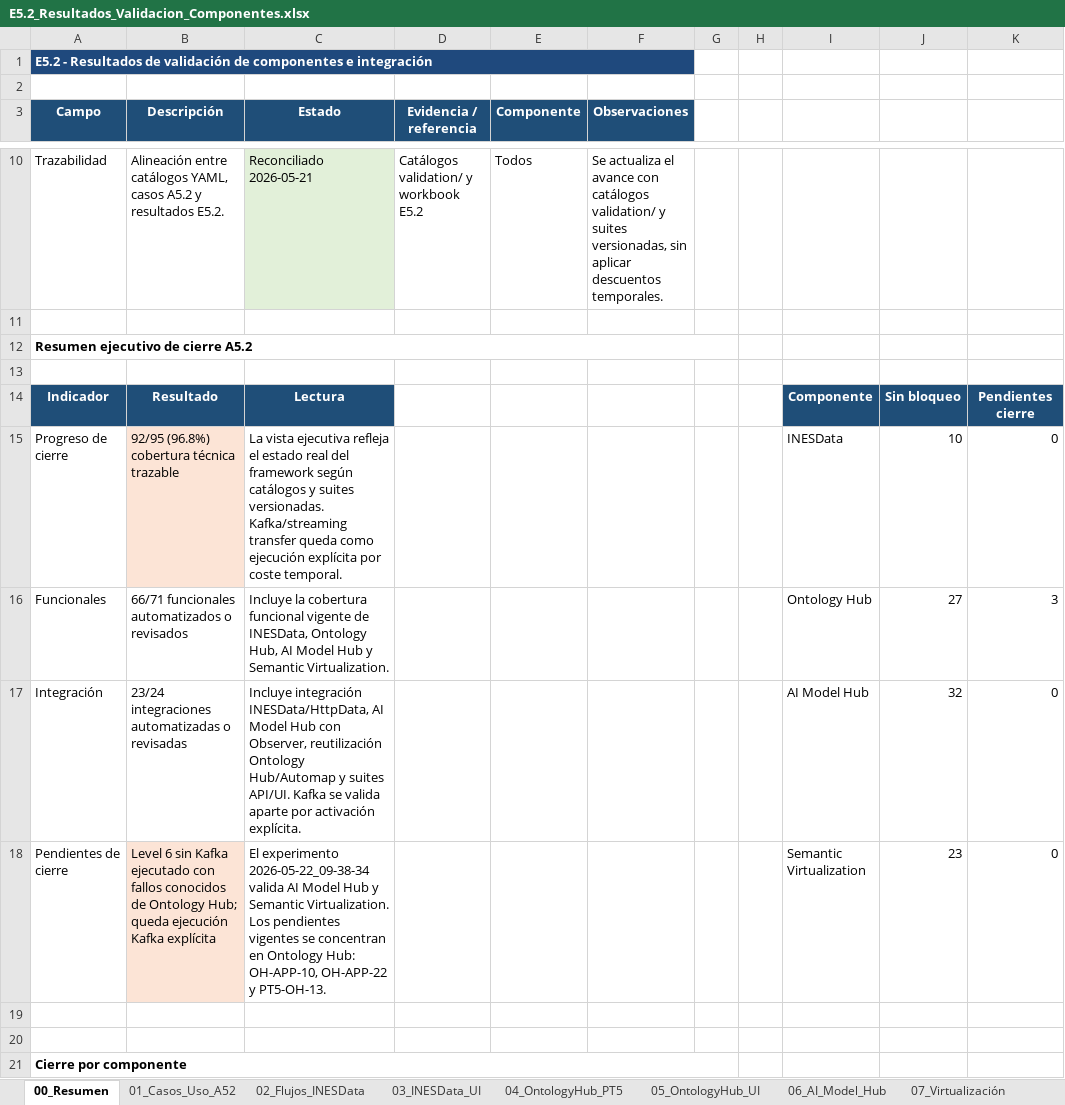
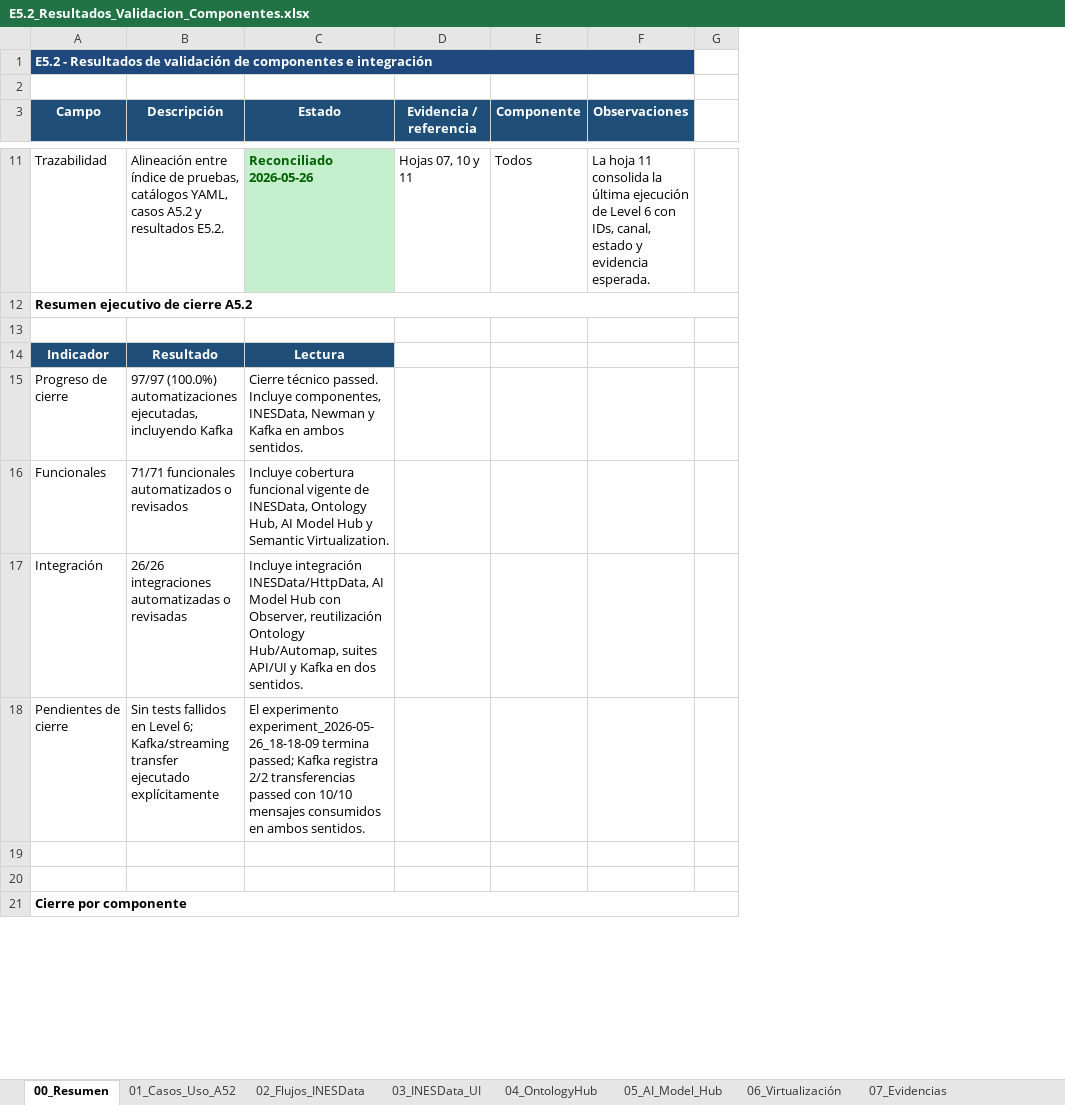
Before and after one commit to STICS-UPM/stics-dataspace-framework, an Excel workbook: docs/E5.2_Resultados_Validacion_Componentes.xlsx, sheet 00_Resumen, drawn as a sheet; only a part is shown, gaps mark what is left out; values as stored, in another font and other column widths than the file's, no borders; charts and pictures not drawn; removed rows and columns are numbered as before the commit, all else as after; the diff covers the shown part only; the diff names each change by its address in the sheet, - before the commit and + after, or states it on an @@ line.

Commit message:
Update A5.2 audit workbooks

```diff
--- a/docs/E5.2_Resultados_Validacion_Componentes.xlsx (sheet 00_Resumen)
+++ b/docs/E5.2_Resultados_Validacion_Componentes.xlsx (sheet 00_Resumen)
-sheet tab: 04_OntologyHub_PT5
+sheet tab: 04_OntologyHub
-sheet tab: 05_OntologyHub_UI
+sheet tab: 05_AI_Model_Hub
-sheet tab: 06_AI_Model_Hub
+sheet tab: 06_Virtualización
-sheet tab: 07_Virtualización
+sheet tab: 07_Evidencias
-column G, empty
-column H, empty
-column I, rows 14-18: Componente | INESData | Ontology Hub | AI Model Hub | Semantic Virtualization
-column J, rows 14-18: Sin bloqueo | 10 | 27 | 32 | 23
-column K, rows 14-18: Pendientes cierre | 0 | 3 | 0 | 0
+column G, empty
-B11 (Descripción): Alineación entre catálogos YAML,…
+B11 (Descripción): Alineación entre índice de pruebas, catálogos YAML,…
-C11 (Estado): Reconciliado 2026-05-21
+C11 (Estado): Reconciliado 2026-05-26
@@ C11 fill: #E2F0D9 → #C6EFCE, bold: off → on, text colour: black → #006100 @@
-D11 (Evidencia / referencia): Catálogos validation/ y workbook E5.2
+D11 (Evidencia / referencia): Hojas 07, 10 y 11
-F11 (Observaciones): Se actualiza el avance con catálogos validation/ y suites versionadas, sin aplicar descuentos temporales.
+F11 (Observaciones): La hoja 11 consolida la última ejecución de Level 6 con IDs, canal, estado y evidencia esperada.
-row 11: (empty)
-B15 (Descripción): 92/95 (96.8%) cobertura técnica trazable
+B15 (Descripción): 97/97 (100.0%) automatizaciones ejecutadas, incluyendo Kafka
-B15 fill: #FCE4D6
+B15 fill: none
-C15 (Estado): La vista ejecutiva refleja el estado real del framework según catálogos y suites versionadas. Kafka/streaming transfer queda como ejecución explícita por coste temporal.
+C15 (Estado): Cierre técnico passed. Incluye componentes, INESData, Newman y Kafka en ambos sentidos.
-B16 (Descripción): 66/71 funcionales automatizados o revisados
+B16 (Descripción): 71/71 funcionales automatizados o revisados
-C16 (Estado): Incluye la cobertura funcional…
+C16 (Estado): Incluye cobertura funcional…
-B17 (Descripción): 23/24 integraciones automatizadas o revisadas
+B17 (Descripción): 26/26 integraciones automatizadas o revisadas
-C17 (Estado): …reutilización Ontology Hub/Automap y suites API/UI. Kafka se valida aparte por activación explícita.
+C17 (Estado): …reutilización Ontology Hub/Automap, suites API/UI y Kafka en dos sentidos.
-B18 (Descripción): Level 6 sin Kafka ejecutado con fallos conocidos de Ontology Hub; queda ejecución Kafka explícita
+B18 (Descripción): Sin tests fallidos en Level 6; Kafka/streaming transfer ejecutado explícitamente
-B18 fill: #FCE4D6
+B18 fill: none
-C18 (Estado): El experimento 2026-05-22_09-38-34 valida AI Model Hub y Semantic Virtualization. Los pendientes vigentes se concentran en Ontology Hub: OH-APP-10, OH-APP-22 y PT5-OH-13.
+C18 (Estado): El experimento experiment_2026-05-26_18-18-09 termina passed; Kafka registra 2/2 transferencias passed con 10/10 mensajes consumidos en ambos sentidos.
```
Also changed, not shown: 1 added row, 6 removed rows, 34 edited cells and cell formats elsewhere in this sheet, sheet 11_Level6_Results, sheet 12_UNE_0087_Checklist, sheet 10_Indice_Pruebas, sheet 06_Virtualización, sheet 05_AI_Model_Hub, sheet 04_OntologyHub, 6 more sheets, other sheet tabs, charts or pictures, 1 other file.
